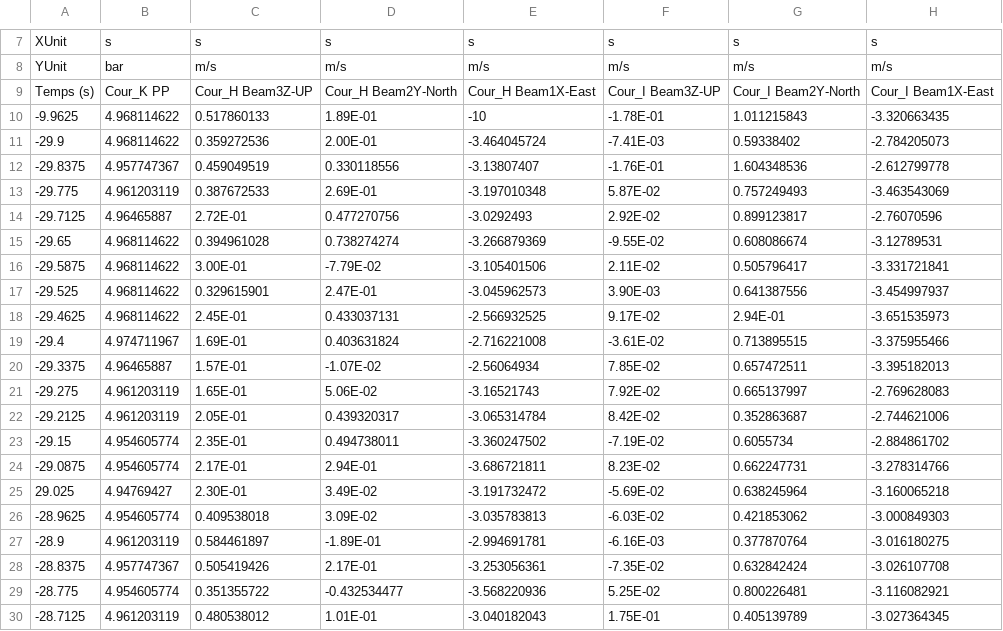
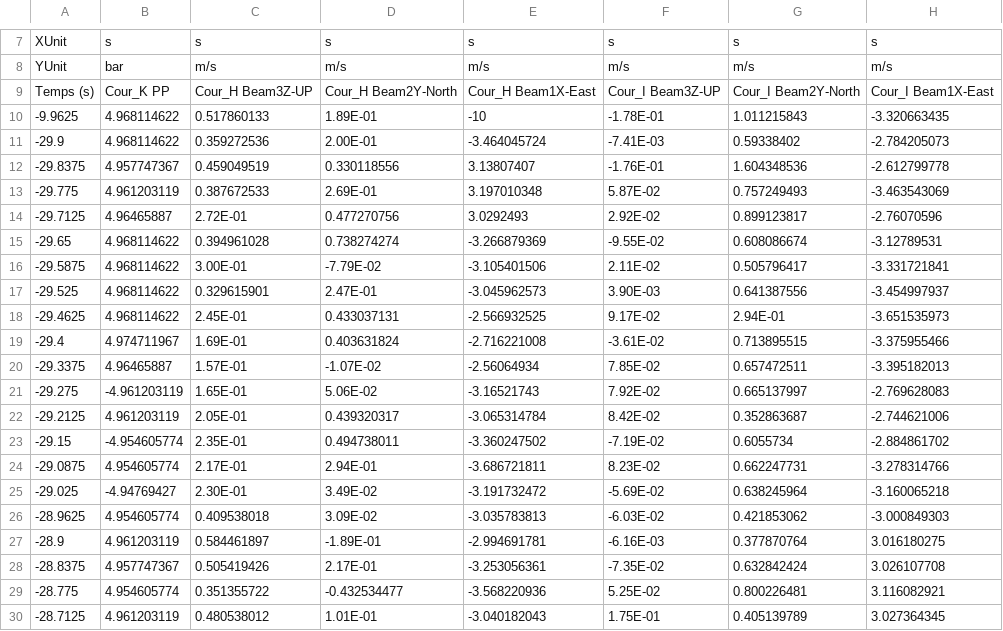
Before and after one commit to elidigui/NRTop, a CSV file: cas/TestNonReg/test_NonRegProject_1/TestNonReg1/Dat_ref/TA4.csv, drawn as a sheet; only a part is shown, gaps mark what is left out; the diff names each change by its address in the sheet, - before the commit and + after, or states it on an @@ line.

Commit message:
Diff are sorted by column in CompDiff file

```diff
--- a/cas/TestNonReg/test_NonRegProject_1/TestNonReg1/Dat_ref/TA4.csv
+++ b/cas/TestNonReg/test_NonRegProject_1/TestNonReg1/Dat_ref/TA4.csv
-E12: -3.13807407
+E12: 3.13807407
-E13: -3.197010348
+E13: 3.197010348
-E14: -3.0292493
+E14: 3.0292493
-B21: 4.961203119
+B21: -4.961203119
-B23: 4.954605774
+B23: -4.954605774
-A25: 29.025
+A25: -29.025
-B25: 4.94769427
+B25: -4.94769427
-H27: -3.016180275
+H27: 3.016180275
-H28: -3.026107708
+H28: 3.026107708
-H29: -3.116082921
+H29: 3.116082921
-H30: -3.027364345
+H30: 3.027364345
```
Also changed, not shown: cas/TestNonReg/test_NonRegProject_1/TestNonReg1/Dat/TA4.csv, 8 other files.
